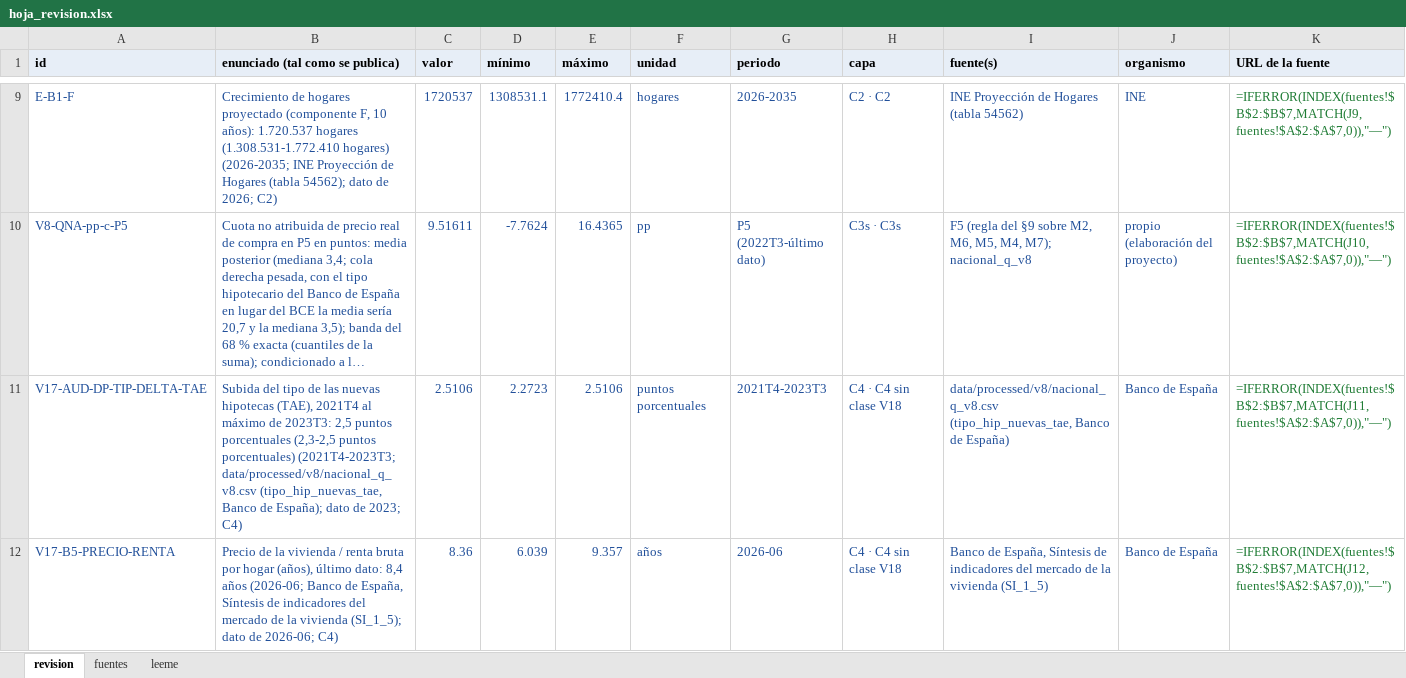
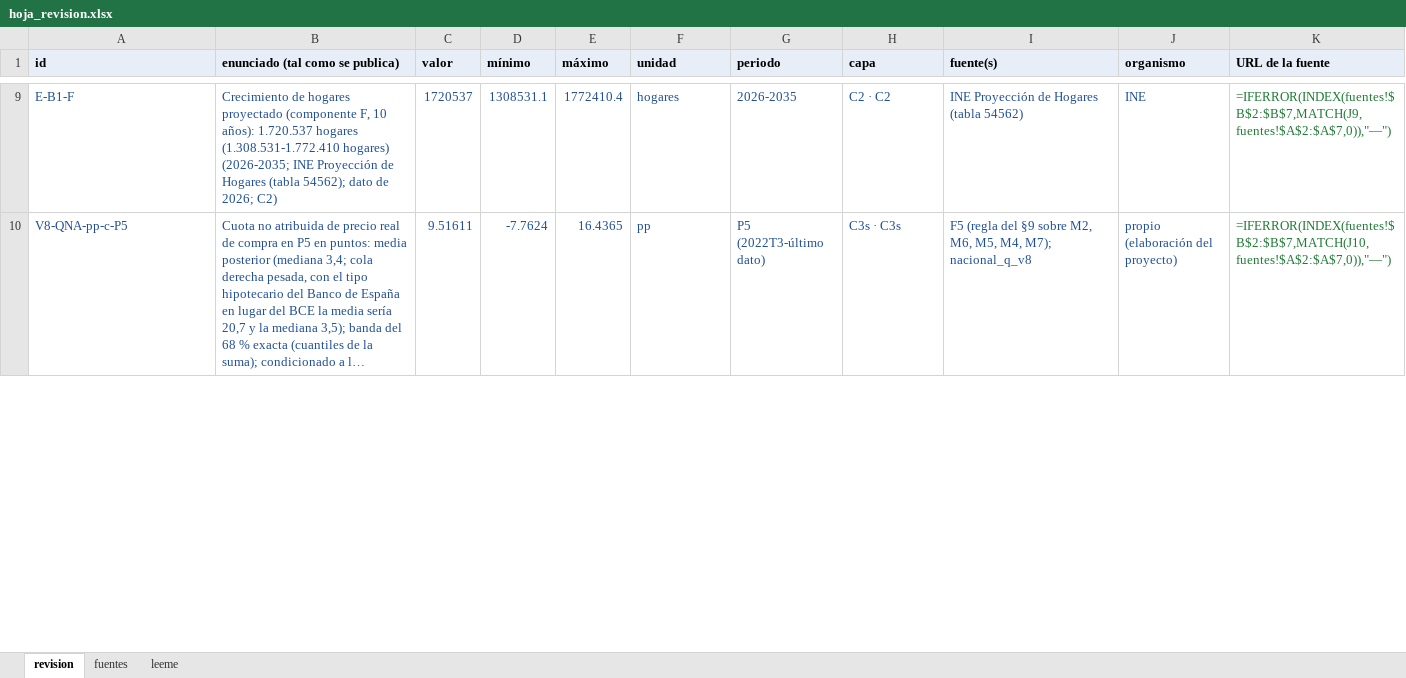
Before and after one commit to Phraselium/Econometr-a, an Excel workbook: revision_externa/2_0/hoja_revision.xlsx, sheet revision, drawn as a sheet; only a part is shown, gaps mark what is left out; long unchanged cells end in …; values as stored, in another font and other column widths than the file's, no borders; formulas without a stored value are shown as written; removed rows and columns are numbered as before the commit, all else as after; rows hold the shown columns only; the diff covers the shown part only; the diff names each change by its address in the sheet, - before the commit and + after, or states it on an @@ line.

```diff
--- a/revision_externa/2_0/hoja_revision.xlsx (sheet revision)
+++ b/revision_externa/2_0/hoja_revision.xlsx (sheet revision)
-row 11: V17-AUD-DP-TIP-DELTA-TAE | Subida del tipo de las nuevas hipotecas (TAE), 2021T4 al máximo de 2023T3: 2,5 puntos porcentuales (2,3-2,5 puntos porcentuales) (2021T4-2023T3; data/processed/v8/nacional_q_v8.csv (tipo_hip_nuevas_tae, Banco de España); dato de 2023; C4) | 2.5106 | 2.2723 | 2.5106 | puntos porcentuales | 2021T4-2023T3 | C4 · C4 sin clase V18 | data/processed/v8/nacional_q_v8.csv (tipo_hip_nuevas_tae, Banco de España) | Banco de España | =IFERROR(INDEX(fuentes!$B$2:$B$7,MATCH(J11,fuentes!$A$2:$A$7,0)),"—")
-row 12: V17-B5-PRECIO-RENTA | Precio de la vivienda / renta bruta por hogar (años), último dato: 8,4 años (2026-06; Banco de España, Síntesis de indicadores del mercado de la vivienda (SI_1_5); dato de 2026-06; C4) | 8.36 | 6.039 | 9.357 | años | 2026-06 | C4 · C4 sin clase V18 | Banco de España, Síntesis de indicadores del mercado de la vivienda (SI_1_5) | Banco de España | =IFERROR(INDEX(fuentes!$B$2:$B$7,MATCH(J12,fuentes!$A$2:$A$7,0)),"—")
```
Also changed, not shown: 3 added rows and 1 removed row elsewhere in this sheet, 19 other files.
